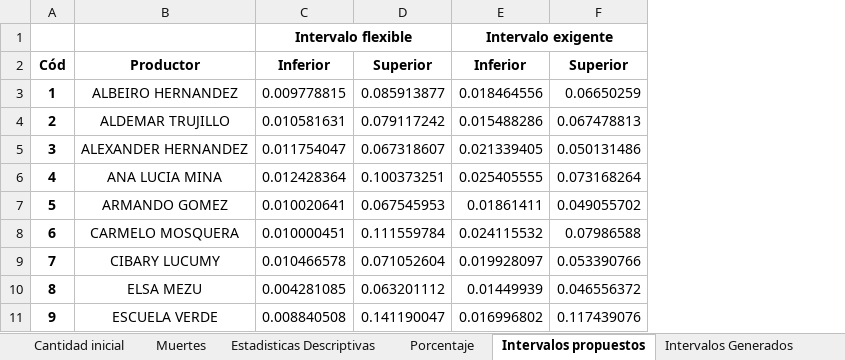
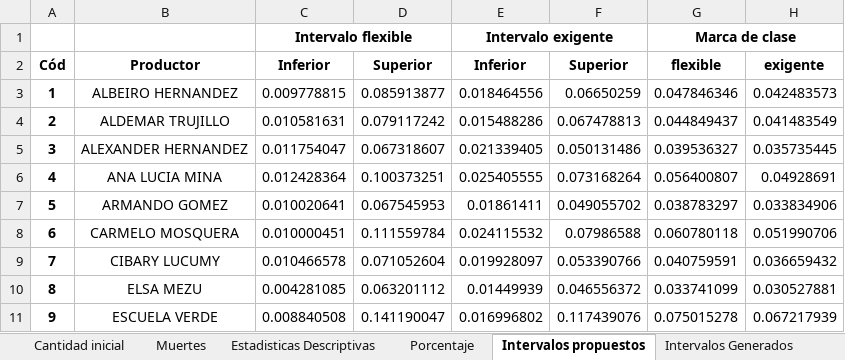
Before and after one commit to KevinChica1128/Consultoria, an Excel workbook: propuesta fundemerca.xlsx, sheet Intervalos propuestos, drawn as a sheet; only a part is shown; values as stored, in another font and other column widths than the file's, no borders; charts and pictures not drawn; the diff names each change by its address in the sheet, - before the commit and + after, or states it on an @@ line.

```diff
--- a/propuesta fundemerca.xlsx (sheet Intervalos propuestos)
+++ b/propuesta fundemerca.xlsx (sheet Intervalos propuestos)
+column G, rows 1-11: Marca de clase | flexible | 0.047846346 | 0.044849437 | 0.039536327 | 0.056400807 | 0.038783297 | 0.060780118 | 0.040759591 | 0.033741099 | 0.075015278
+column H, rows 2-11: exigente | 0.042483573 | 0.041483549 | 0.035735445 | 0.04928691 | 0.033834906 | 0.051990706 | 0.036659432 | 0.030527881 | 0.067217939
```
Also changed, not shown: charts or pictures, ARCHIVO DE DATOS FUNDEMERCA.xlsx, 10 other files.
